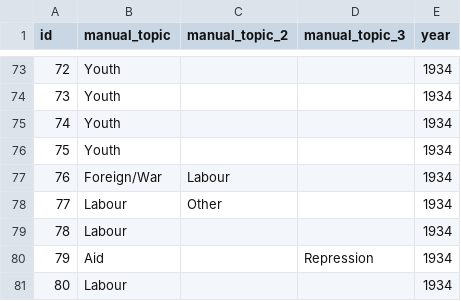
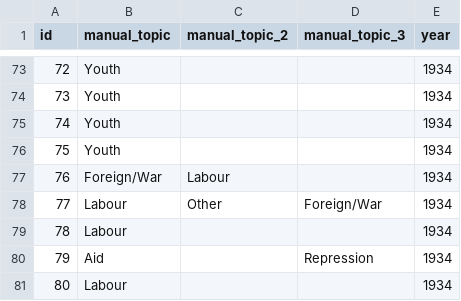
Before and after one commit to Vladusty/latvian-communist-leaflet-corpus-1934-1940, a CSV file: LCLC_1934-1940/docs/lclc_manual_topic_annotations.csv, drawn as a sheet; only a part is shown, gaps mark what is left out.

Commit message:
Add Foreign/War topic to CSV row 77
Update LCLC_1934-1940/docs/lclc_manual_topic_annotations.csv: for id 77, add 'Foreign/War' into the manual_topic_3 column (previously empty).

```diff
--- a/LCLC_1934-1940/docs/lclc_manual_topic_annotations.csv
+++ b/LCLC_1934-1940/docs/lclc_manual_topic_annotations.csv
@@ -77,3 +77,3 @@ id ,manual_topic ,manual_topic_2,manual_topic_3,year
 76,Foreign/War ,Labour,,1934
-77,Labour,Other,,1934
+77,Labour,Other,Foreign/War ,1934
 78,Labour,,,1934
```
